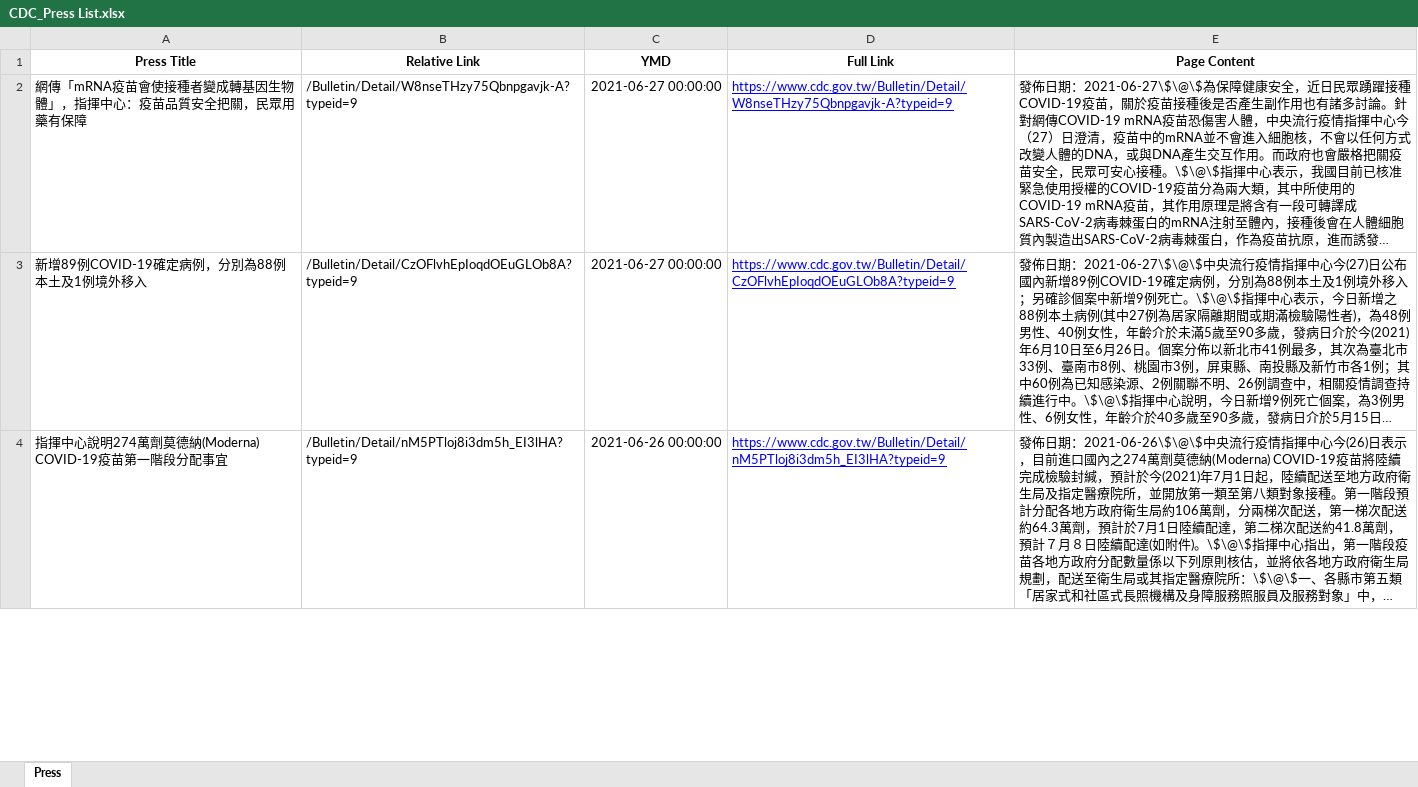
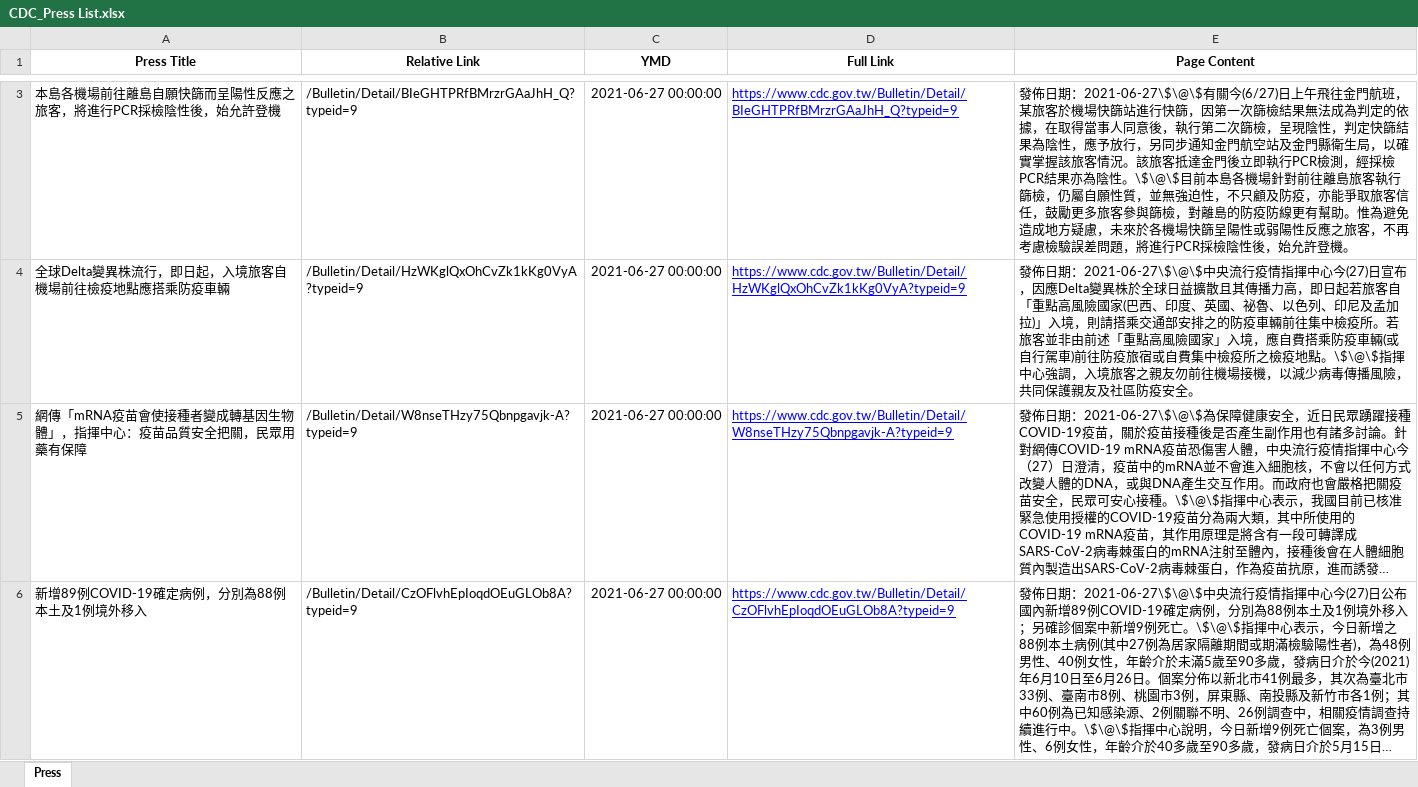
Before and after one commit to AlcHawk/dashcovid19, an Excel workbook: Data/CDC_Press List.xlsx, sheet Press, drawn as a sheet; only a part is shown, gaps mark what is left out; the shorter side is filled out with more unchanged rows; long unchanged cells end in …; values as stored, in another font and other column widths than the file's, no borders; the diff covers the shown part only; the diff names each change by its address in the sheet, - before the commit and + after, or states it on an @@ line.

```diff
--- a/Data/CDC_Press List.xlsx (sheet Press)
+++ b/Data/CDC_Press List.xlsx (sheet Press)
+row 3: 本島各機場前往離島自願快篩而呈陽性反應之旅客，將進行PCR採檢陰性後，始允許登機 | /Bulletin/Detail/BIeGHTPRfBMrzrGAaJhH_Q?typeid=9 | 2021-06-27 00:00:00 | https://www.cdc.gov.tw/Bulletin/Detail/BIeGHTPRfBMrzrGAaJhH_Q?typeid=9 | 發佈日期：2021-06-27\$\@\$有關今(6/27)日上午飛往金門航班，某旅客於機場快篩站進行快篩，因第一次篩檢結果無法成為判定的依據，在取得當事人同意後，執行第二次篩檢，呈現陰性，判定快篩結果為陰性，應予放行，另同步通知金門航空站及金門縣衛生局，以確實掌握該旅客情況。該旅客抵達金門後立即執行PCR檢測，經採檢PCR結果亦為陰性。\$\@\$目前本島各機場針對前往離島旅客執行篩檢，仍屬自願性質，並無強迫性，不只顧及防疫，亦能爭取旅客信任，鼓勵更多旅客參與篩檢，對離島的防疫防線更有幫助。惟為避免造成地方疑慮，未來於各機場快篩呈陽性或弱陽性反應之旅客，不再考慮檢驗誤差問題，將進行PCR採檢陰性後，始允許登機。
+row 4: 全球Delta變異株流行，即日起，入境旅客自機場前往檢疫地點應搭乘防疫車輛 | /Bulletin/Detail/HzWKglQxOhCvZk1kKg0VyA?typeid=9 | 2021-06-27 00:00:00 | https://www.cdc.gov.tw/Bulletin/Detail/HzWKglQxOhCvZk1kKg0VyA?typeid=9 | 發佈日期：2021-06-27\$\@\$中央流行疫情指揮中心今(27)日宣布，因應Delta變異株於全球日益擴散且其傳播力高，即日起若旅客自「重點高風險國家(巴西、印度、英國、祕魯、以色列、印尼及孟加拉)」入境，則請搭乘交通部安排之的防疫車輛前往集中檢疫所。若旅客並非由前述「重點高風險國家」入境，應自費搭乘防疫車輛(或自行駕車)前往防疫旅宿或自費集中檢疫所之檢疫地點。\$\@\$指揮中心強調，入境旅客之親友勿前往機場接機，以減少病毒傳播風險，共同保護親友及社區防疫安全。
```
Also changed, not shown: 1 added row and 43 removed rows elsewhere in this sheet, Data/COVID-19_TW.xlsx.
